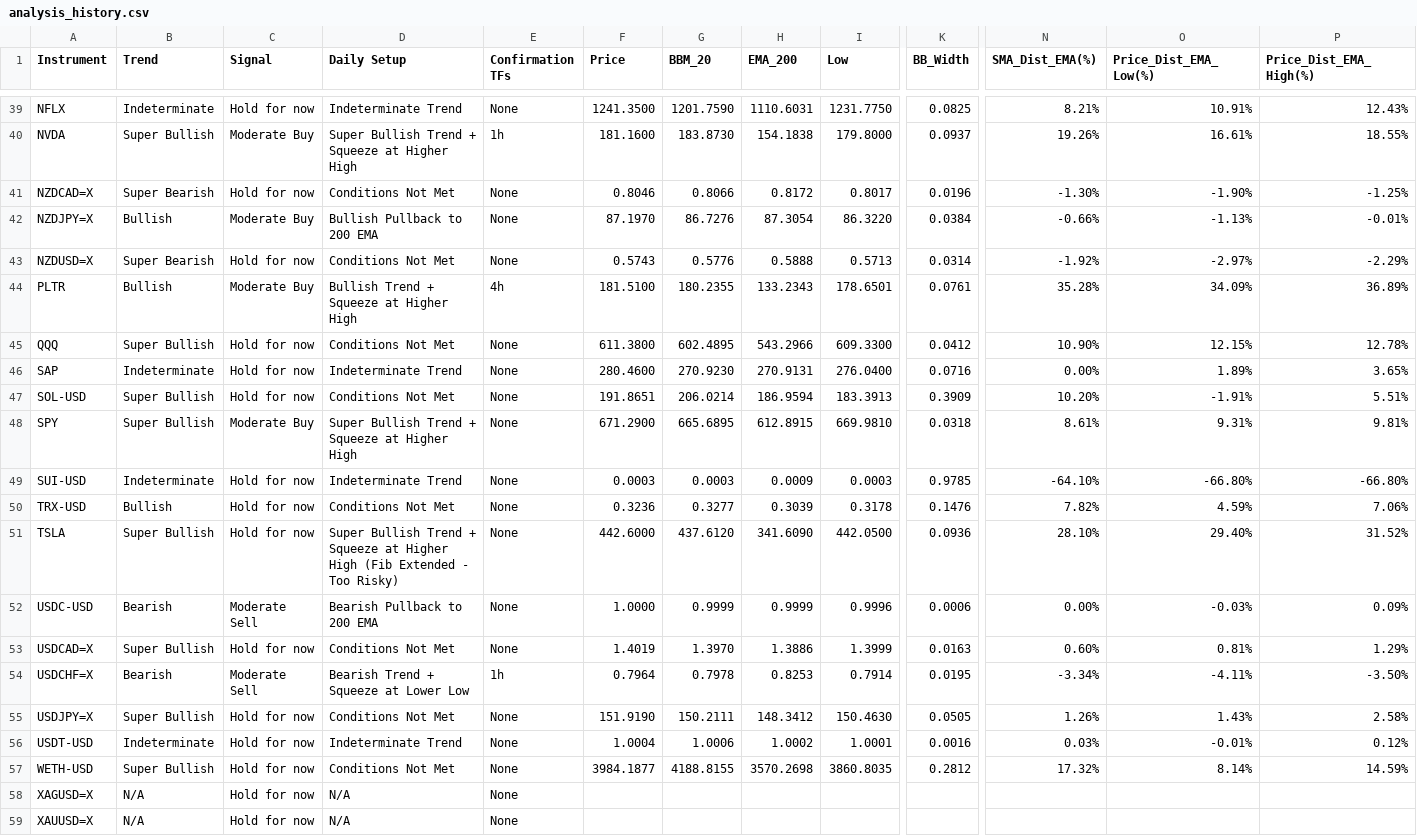
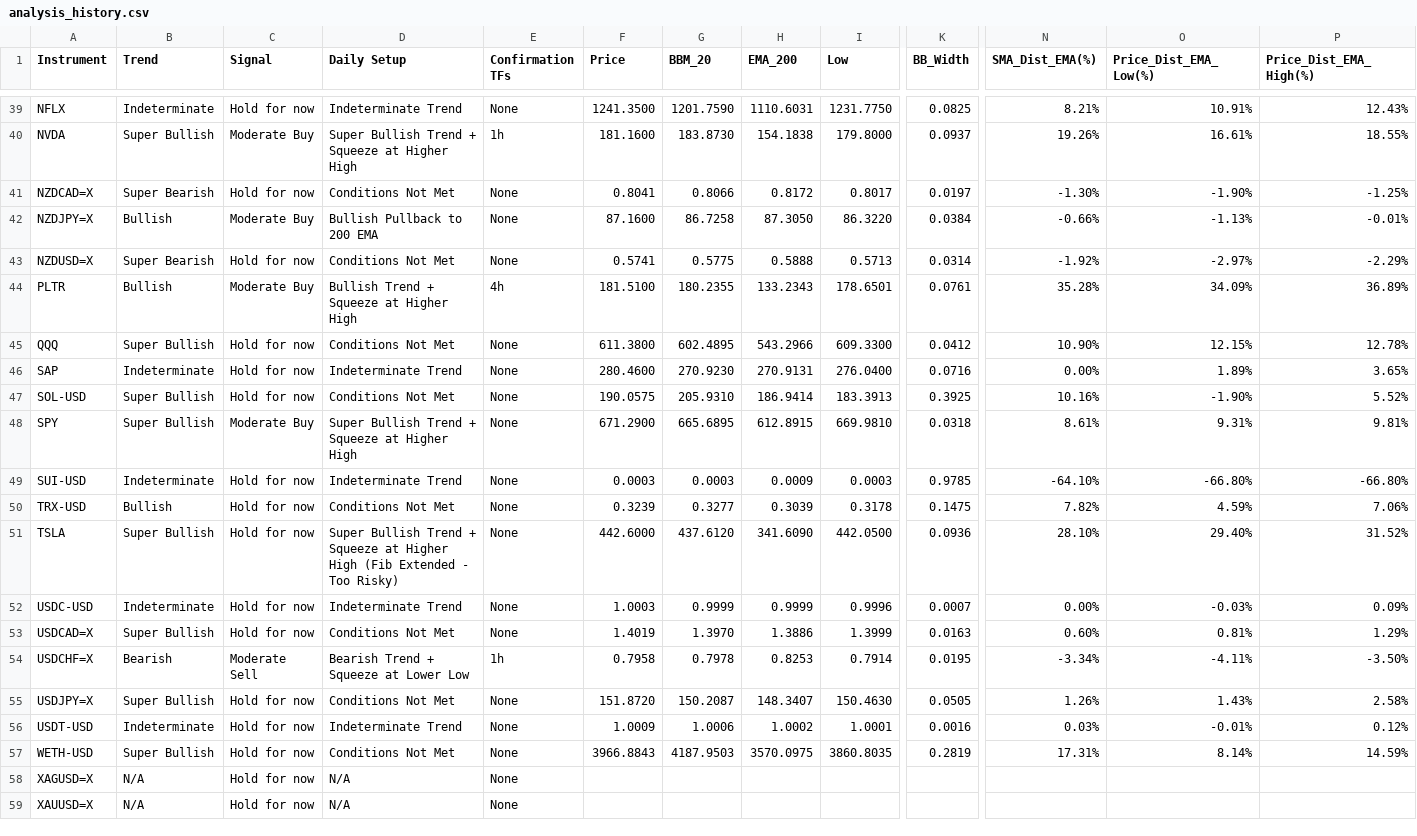
Before and after one commit to leongewv/automated-ticker-analyzer, a CSV file: analysis_history.csv, drawn as a sheet; only a part is shown, gaps mark what is left out; the diff covers the shown part only; the diff names each change by its address in the sheet, - before the commit and + after, or states it on an @@ line.

```diff
--- a/analysis_history.csv
+++ b/analysis_history.csv
-F41 (Price): 0.8046
+F41 (Price): 0.8041
-K41 (BB_Width): 0.0196
+K41 (BB_Width): 0.0197
-F42 (Price): 87.1970
+F42 (Price): 87.1600
-G42 (BBM_20): 86.7276
+G42 (BBM_20): 86.7258
-H42 (EMA_200): 87.3054
+H42 (EMA_200): 87.3050
-F43 (Price): 0.5743
+F43 (Price): 0.5741
-G43 (BBM_20): 0.5776
+G43 (BBM_20): 0.5775
-F47 (Price): 191.8651
+F47 (Price): 190.0575
-G47 (BBM_20): 206.0214
+G47 (BBM_20): 205.9310
-H47 (EMA_200): 186.9594
+H47 (EMA_200): 186.9414
-K47 (BB_Width): 0.3909
+K47 (BB_Width): 0.3925
-N47 (SMA_Dist_EMA(%)): 10.20%
+N47 (SMA_Dist_EMA(%)): 10.16%
-O47 (Price_Dist_EMA_Low(%)): -1.91%
+O47 (Price_Dist_EMA_Low(%)): -1.90%
-P47 (Price_Dist_EMA_High(%)): 5.51%
+P47 (Price_Dist_EMA_High(%)): 5.52%
-F50 (Price): 0.3236
+F50 (Price): 0.3239
-K50 (BB_Width): 0.1476
+K50 (BB_Width): 0.1475
-B52 (Trend): Bearish
+B52 (Trend): Indeterminate
-C52 (Signal): Moderate Sell
+C52 (Signal): Hold for now
-D52 (Daily Setup): Bearish Pullback to 200 EMA
+D52 (Daily Setup): Indeterminate Trend
-F52 (Price): 1.0000
+F52 (Price): 1.0003
-K52 (BB_Width): 0.0006
+K52 (BB_Width): 0.0007
-F54 (Price): 0.7964
+F54 (Price): 0.7958
-F55 (Price): 151.9190
+F55 (Price): 151.8720
-G55 (BBM_20): 150.2111
+G55 (BBM_20): 150.2087
-H55 (EMA_200): 148.3412
+H55 (EMA_200): 148.3407
-F56 (Price): 1.0004
+F56 (Price): 1.0009
-F57 (Price): 3984.1877
+F57 (Price): 3966.8843
-G57 (BBM_20): 4188.8155
+G57 (BBM_20): 4187.9503
-H57 (EMA_200): 3570.2698
+H57 (EMA_200): 3570.0975
-K57 (BB_Width): 0.2812
+K57 (BB_Width): 0.2819
-N57 (SMA_Dist_EMA(%)): 17.32%
+N57 (SMA_Dist_EMA(%)): 17.31%
```
Also changed, not shown: 95 edited cells elsewhere in this file.
